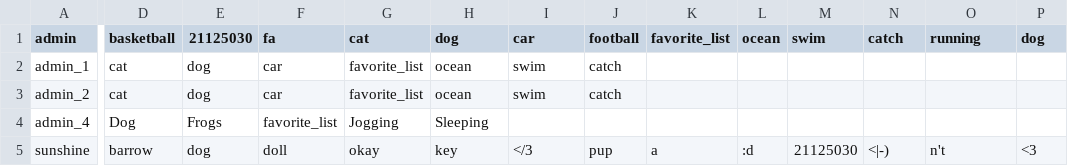
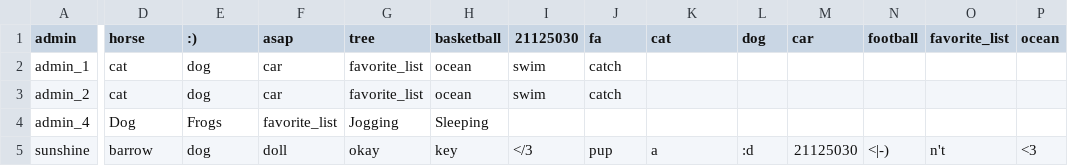
Before and after one commit to phatalways-sleeping/CS163_Enlighten, a CSV file: CS163_Enlighten/ENLIGHTEN_DATA/USERS_INFORMATIONS/admins.csv, drawn as a sheet; only a part is shown, gaps mark what is left out; the diff covers the shown part only; the diff names each change by its address in the sheet, - before the commit and + after, or states it on an @@ line.

```diff
--- a/CS163_Enlighten/ENLIGHTEN_DATA/USERS_INFORMATIONS/admins.csv
+++ b/CS163_Enlighten/ENLIGHTEN_DATA/USERS_INFORMATIONS/admins.csv
-D1: basketball
+D1: horse
-E1: 21125030
+E1: :)
-F1: fa
+F1: asap
-G1: cat
+G1: tree
-H1: dog
+H1: basketball
-I1: car
+I1: 21125030
-J1: football
+J1: fa
-K1: favorite_list
+K1: cat
-L1: ocean
+L1: dog
-M1: swim
+M1: car
-N1: catch
+N1: football
-O1: running
+O1: favorite_list
-P1: dog
+P1: ocean
```
Also changed, not shown: 11 edited cells elsewhere in this file, CS163_Enlighten/ENLIGHTEN_DATA/USERS_INFORMATIONS/users.csv, 4 other files.
